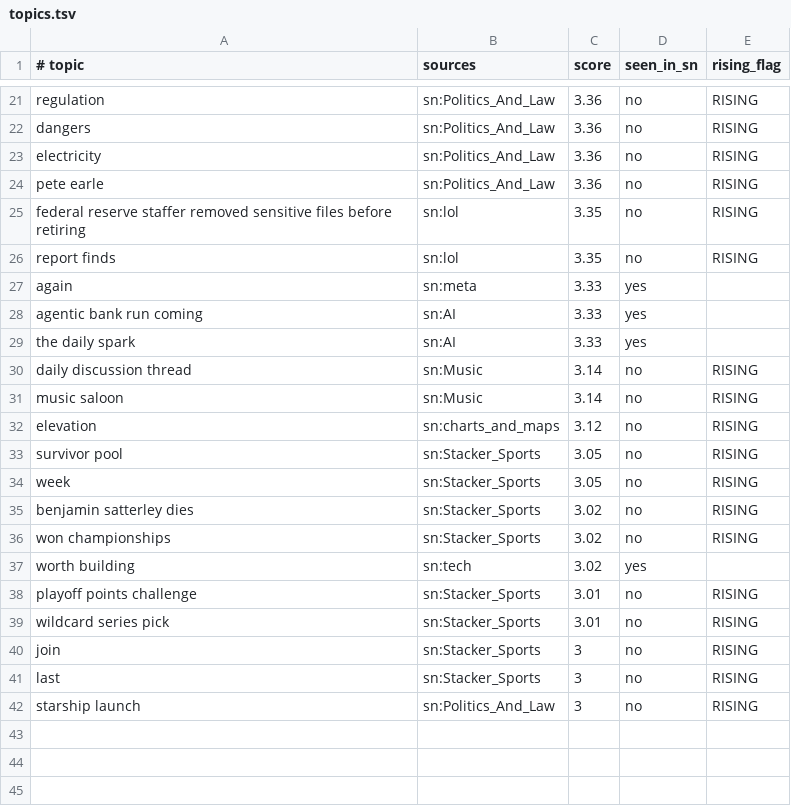
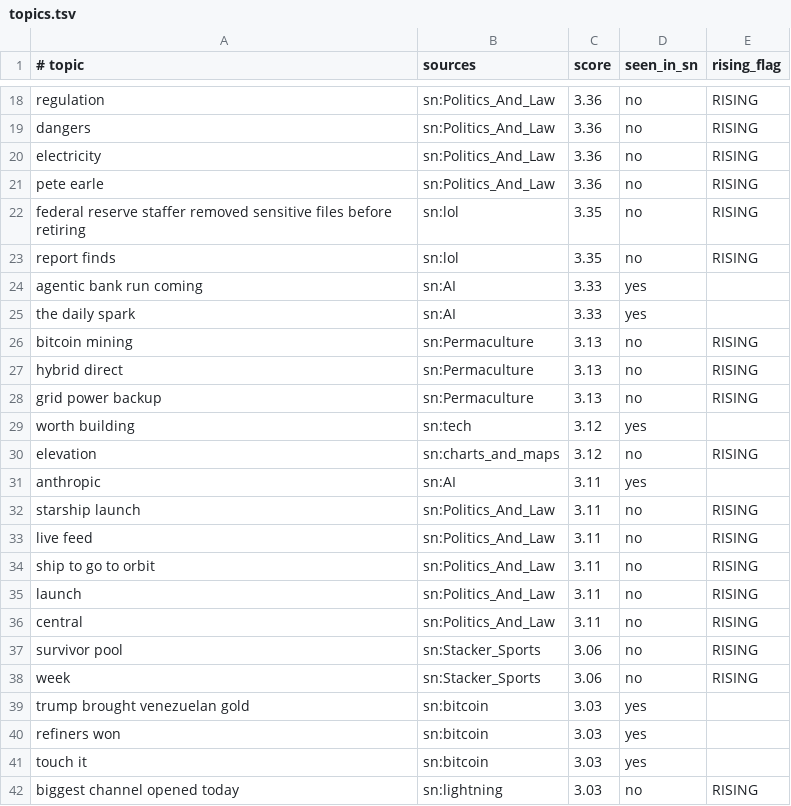
Before and after one commit to amirarnol/sn-monetization-runtime, a TSV file: data/trending/topics.tsv, drawn as a sheet; only a part is shown, gaps mark what is left out; the diff covers the shown part only.

```diff
--- a/data/trending/topics.tsv
+++ b/data/trending/topics.tsv
@@ -26,17 +23,20 @@ federal reserve staffer removed sensitive files before retiring	sn:lol	3.35	no	R
 report finds	sn:lol	3.35	no	RISING
-again	sn:meta	3.33	yes	
 agentic bank run coming	sn:AI	3.33	yes	
 the daily spark	sn:AI	3.33	yes	
-daily discussion thread	sn:Music	3.14	no	RISING
-music saloon	sn:Music	3.14	no	RISING
+bitcoin mining	sn:Permaculture	3.13	no	RISING
+hybrid direct	sn:Permaculture	3.13	no	RISING
+grid power backup	sn:Permaculture	3.13	no	RISING
+worth building	sn:tech	3.12	yes	
 elevation	sn:charts_and_maps	3.12	no	RISING
-survivor pool	sn:Stacker_Sports	3.05	no	RISING
-week	sn:Stacker_Sports	3.05	no	RISING
-benjamin satterley dies	sn:Stacker_Sports	3.02	no	RISING
-won championships	sn:Stacker_Sports	3.02	no	RISING
-worth building	sn:tech	3.02	yes	
-playoff points challenge	sn:Stacker_Sports	3.01	no	RISING
-wildcard series pick	sn:Stacker_Sports	3.01	no	RISING
-join	sn:Stacker_Sports	3	no	RISING
-last	sn:Stacker_Sports	3	no	RISING
-starship launch	sn:Politics_And_Law	3	no	RISING
+anthropic	sn:AI	3.11	yes	
+starship launch	sn:Politics_And_Law	3.11	no	RISING
+live feed	sn:Politics_And_Law	3.11	no	RISING
+ship to go to orbit	sn:Politics_And_Law	3.11	no	RISING
+launch	sn:Politics_And_Law	3.11	no	RISING
+central	sn:Politics_And_Law	3.11	no	RISING
+survivor pool	sn:Stacker_Sports	3.06	no	RISING
+week	sn:Stacker_Sports	3.06	no	RISING
+trump brought venezuelan gold	sn:bitcoin	3.03	yes	
+refiners won	sn:bitcoin	3.03	yes	
+touch it	sn:bitcoin	3.03	yes	
+biggest channel opened today	sn:lightning	3.03	no	RISING
```
Also changed, not shown: 2 added rows, 5 removed rows and 10 edited cells elsewhere in this file.
